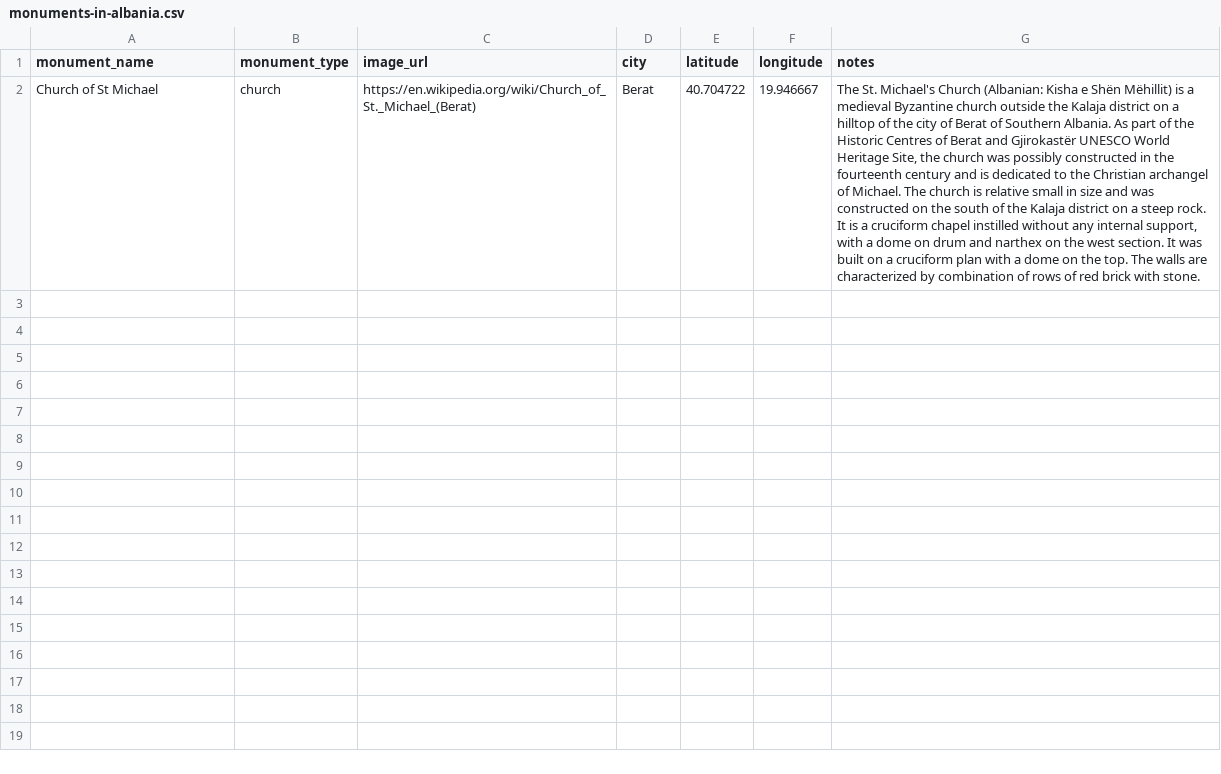
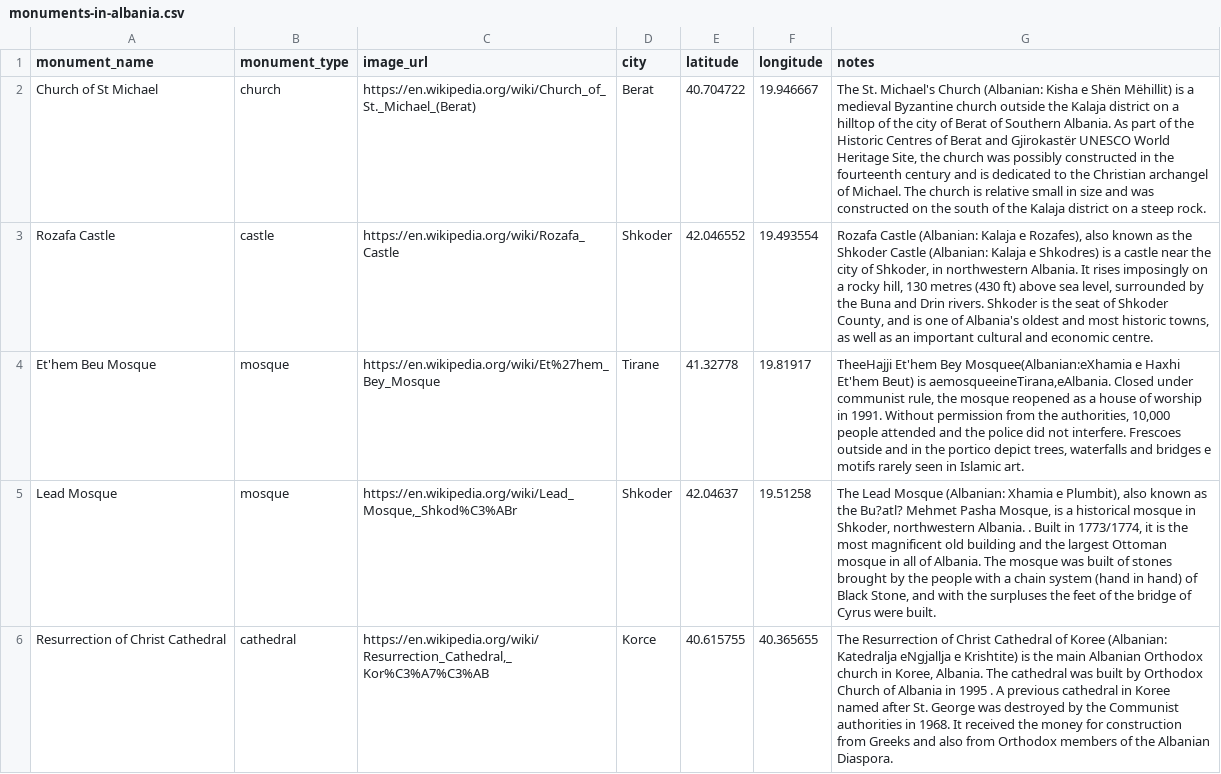
Before and after one commit to sajmirdoko/albanian-monuments-map, a CSV file: monuments-in-albania.csv, drawn as a sheet; only a part is shown; the diff covers the shown part only; the diff names each change by its address in the sheet, - before the commit and + after, or states it on an @@ line.

```diff
--- a/monuments-in-albania.csv
+++ b/monuments-in-albania.csv
-G2 (notes): …steep rock. It is a cruciform chapel instilled without any internal support, with a dome on drum and narthex on the west section. It was built on a cruciform plan with a dome on the top. The walls are characterized by combination of rows of red brick with stone.
+G2 (notes): …steep rock.
+row 3: Rozafa Castle | castle | https://en.wikipedia.org/wiki/Rozafa_Castle | Shkoder | 42.046552 | 19.493554 | Rozafa Castle (Albanian: Kalaja e Rozafes), also known as the Shkoder Castle (Albanian: Kalaja e Shkodres) is a castle near the city of Shkoder, in northwestern Albania. It rises imposingly on a rocky hill, 130 metres (430 ft) above sea level, surrounded by the Buna and Drin rivers. Shkoder is the seat of Shkoder County, and is one of Albania's oldest and most historic towns, as well as an important cultural and economic centre.
+row 4: Et'hem Beu Mosque | mosque | https://en.wikipedia.org/wiki/Et%27hem_Bey_Mosque | Tirane | 41.32778 | 19.81917 | TheeHajji Et'hem Bey Mosquee(Albanian:eXhamia e Haxhi Et'hem Beut) is aemosqueeineTirana,eAlbania. Closed under communist rule, the mosque reopened as a house of worship in 1991. Without permission from the authorities, 10,000 people attended and the police did not interfere. Frescoes outside and in the portico depict trees, waterfalls and bridges e motifs rarely seen in Islamic art.
+row 5: Lead Mosque | mosque | https://en.wikipedia.org/wiki/Lead_Mosque,_Shkod%C3%ABr | Shkoder | 42.04637 | 19.51258 | The Lead Mosque (Albanian: Xhamia e Plumbit), also known as the Bu?atl? Mehmet Pasha Mosque, is a historical mosque in Shkoder, northwestern Albania. . Built in 1773/1774, it is the most magnificent old building and the largest Ottoman mosque in all of Albania. The mosque was built of stones brought by the people with a chain system (hand in hand) of Black Stone, and with the surpluses the feet of the bridge of Cyrus were built.
+row 6: Resurrection of Christ Cathedral | cathedral | https://en.wikipedia.org/wiki/Resurrection_Cathedral,_Kor%C3%A7%C3%AB | Korce | 40.615755 | 40.365655 | The Resurrection of Christ Cathedral of Koree (Albanian: Katedralja eNgjallja e Krishtite) is the main Albanian Orthodox church in Koree, Albania. The cathedral was built by Orthodox Church of Albania in 1995 . A previous cathedral in Koree named after St. George was destroyed by the Communist authorities in 1968. It received the money for construction from Greeks and also from Orthodox members of the Albanian Diaspora.
```
Also changed, not shown: 5 added rows elsewhere in this file, 1 other file.
